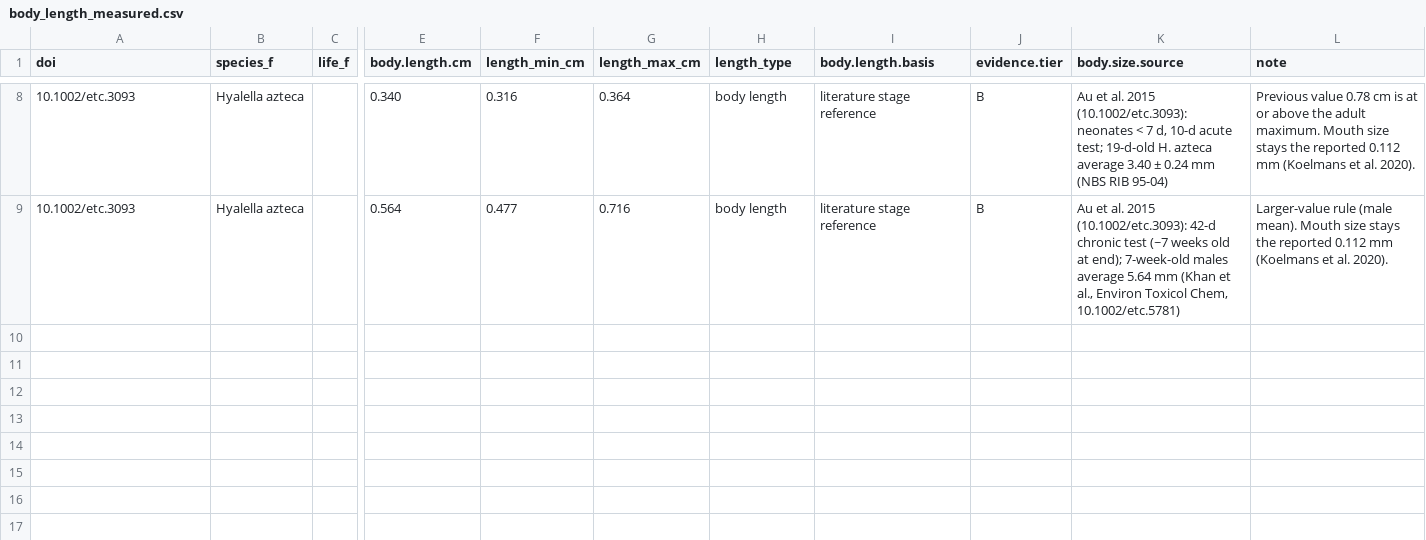
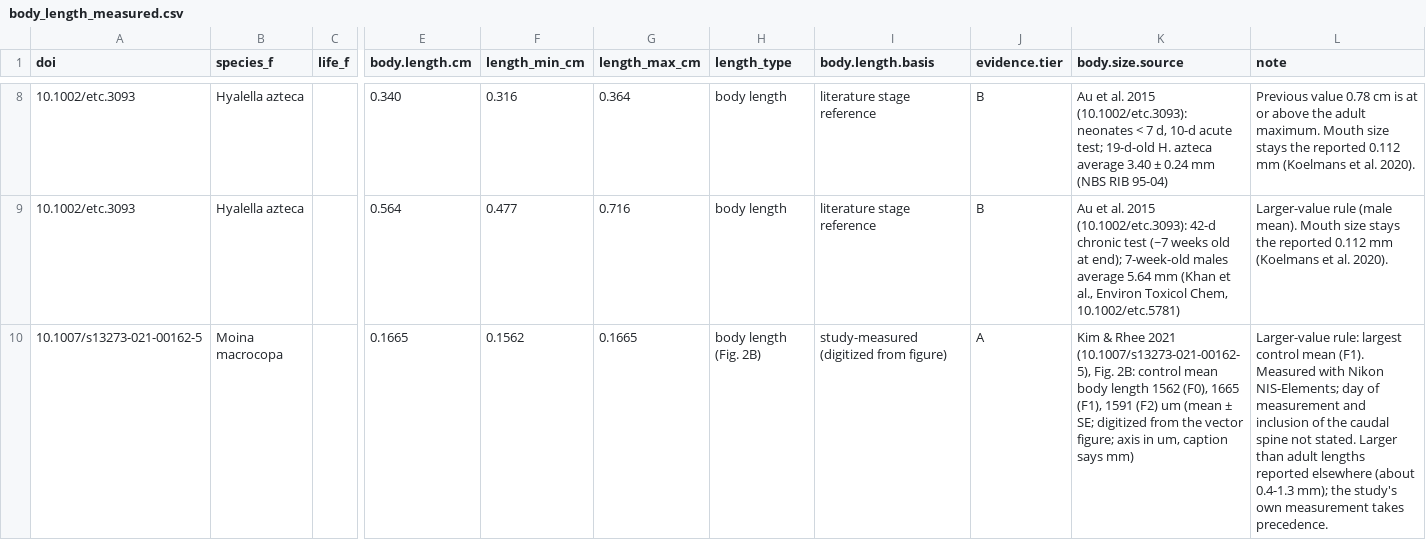
Before and after one commit to ScottCoffin/ToMEx_AquaticOrganisms, a CSV file: body_length_measured.csv, drawn as a sheet; only a part is shown, gaps mark what is left out; rows hold the shown columns only; the diff covers the shown part only; the diff names each change by its address in the sheet, - before the commit and + after, or states it on an @@ line.

Commit message:
Exclude in vitro data from every SSD; add Moina, P. huttoni and C. striata lengths
In vitro exclusion:
- No SSD path filtered on in vitro / in vivo status, so in vitro records
  (e.g., rainbow trout anterior-kidney cell cultures, 10.1016/j.fsi.2021.04.014)
  reached the SSDs. New vivo_functions.R (shared with ToMEx2.0_EcoToxRisk):
  normalize_vivo() (one normalizer for "In Vivo"/"in vivo"/"invivo" and
  "In Vitro"/"in vitro"/"invitro"; unknown values error), ssd_eligible(),
  ssd_exclusion_reason() and report_excluded_in_vitro().
- app.R: both SSD data reactives call ssd_eligible() (not user-selectable);
  the SSD tab states how many in vitro records/species are excluded.
- monte carlo/ssd_functions.R (legacy) gated too.
- Fixed the recode in ToMEx2.0_Data_Tidying.R that mapped "in vitro" to
  "In Vivo" (latent: that spelling is not in the current templates) and the
  same line in the legacy monte carlo copy; RDAmaker.R uses the normalizer.
- vivo_corrections.csv: Richardson et al. 2021 (P. huttoni) was coded
  In Vitro but exposed whole live larvae; corrected to In Vivo (21 records).
- New columns vivo_f.database and ssd_exclusion_reason; review file
  ToMEx2.0_Onboarding/excluded_in_vitro.csv; unresolved_body_length.csv
  gains a reason column ("in vitro: not applicable" for in vitro rows).

Body lengths (body_length_measured.csv):
- Moina macrocopa (Kim & Rhee 2021): 0.1665 cm, largest control mean
  digitized from the vector Fig. 2B (1562/1665/1591 um, F0/F1/F2); tier A.
- Pseudechinus huttoni (Richardson 2020 MSc thesis, Fig. 3.4E / results):
  0.04777 cm, day-10 filtered-seawater control body length; tier A.
- Centropristis striata juveniles (Stienbarger et al. 2021): 3.95 cm,
  derived from 0.75 g with the FishBase length-weight relationship; tier C.

Tests: tests/test_vivo_exclusion.R (normalizer, eligibility, fixture with
the in vitro O. mykiss study, SSD code paths call ssd_eligible(), no 5 mm
default or in vitro->in vivo recode anywhere, built-data invariants).
Data rebuilt; rowids kept.

```diff
--- a/body_length_measured.csv
+++ b/body_length_measured.csv
+row 10: 10.1007/s13273-021-00162-5 | Moina macrocopa |  | 0.1665 | 0.1562 | 0.1665 | body length (Fig. 2B) | study-measured (digitized from figure) | A | Kim & Rhee 2021 (10.1007/s13273-021-00162-5), Fig. 2B: control mean body length 1562 (F0), 1665 (F1), 1591 (F2) um (mean ± SE; digitized from the vector figure; axis in um, caption says mm) | Larger-value rule: largest control mean (F1). Measured with Nikon NIS-Elements; day of measurement and inclusion of the caudal spine not stated. Larger than adult lengths reported elsewhere (about 0.4-1.3 mm); the study's own measurement takes precedence.
```
Also changed, not shown: 2 added rows elsewhere in this file, ToMEx2.0_Onboarding/unresolved_body_length.csv, 15 other files.
